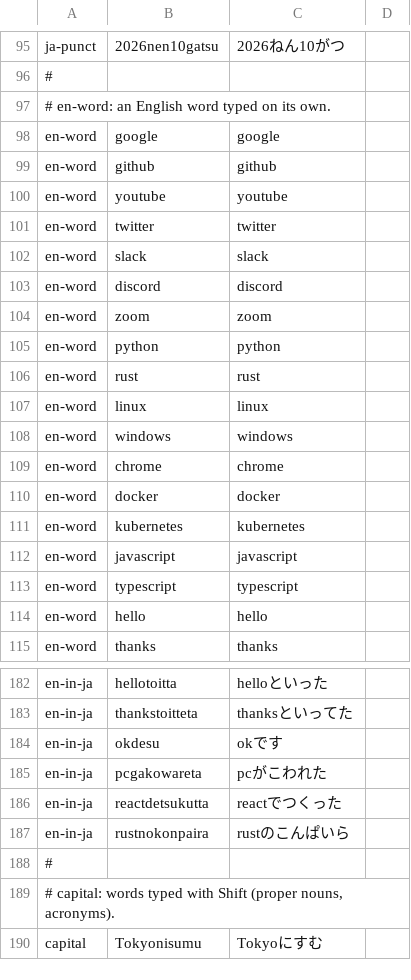
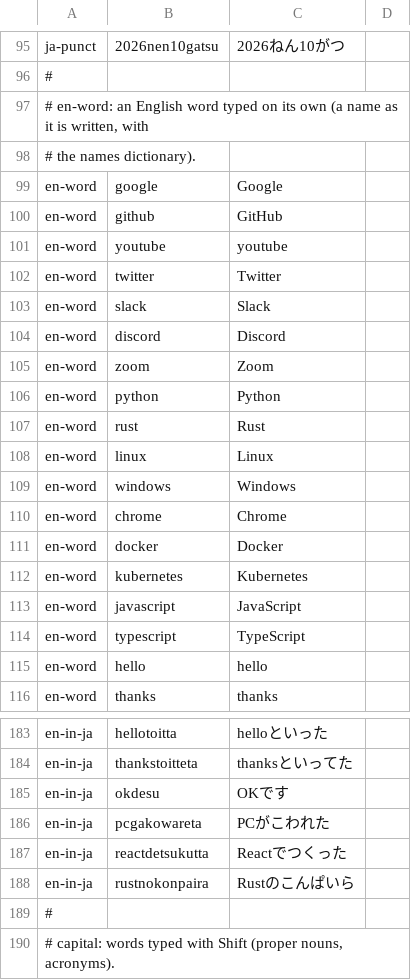
Before and after one commit to esehehelp/setsuna-ime, a TSV file: crates/ime-core/bench/mixed_input.tsv, drawn as a sheet; only a part is shown, gaps mark what is left out; the shorter side is filled out with more unchanged rows; the diff covers the shown part only.

```diff
--- a/crates/ime-core/bench/mixed_input.tsv
+++ b/crates/ime-core/bench/mixed_input.tsv
@@ -96,19 +96,20 @@ ja-punct	2026nen10gatsu	2026ねん10がつ
 #
-# en-word: an English word typed on its own.
-en-word	google	google
-en-word	github	github
+# en-word: an English word typed on its own (a name as it is written, with
+# the names dictionary).
+en-word	google	Google
+en-word	github	GitHub
 en-word	youtube	youtube
-en-word	twitter	twitter
-en-word	slack	slack
-en-word	discord	discord
-en-word	zoom	zoom
-en-word	python	python
-en-word	rust	rust
-en-word	linux	linux
-en-word	windows	windows
-en-word	chrome	chrome
-en-word	docker	docker
-en-word	kubernetes	kubernetes
-en-word	javascript	javascript
-en-word	typescript	typescript
+en-word	twitter	Twitter
+en-word	slack	Slack
+en-word	discord	Discord
+en-word	zoom	Zoom
+en-word	python	Python
+en-word	rust	Rust
+en-word	linux	Linux
+en-word	windows	Windows
+en-word	chrome	Chrome
+en-word	docker	Docker
+en-word	kubernetes	Kubernetes
+en-word	javascript	JavaScript
+en-word	typescript	TypeScript
 en-word	hello	hello
@@ -183,6 +184,6 @@ en-in-ja	hellotoitta	helloといった
 en-in-ja	thankstoitteta	thanksといってた
-en-in-ja	okdesu	okです
-en-in-ja	pcgakowareta	pcがこわれた
-en-in-ja	reactdetsukutta	reactでつくった
-en-in-ja	rustnokonpaira	rustのこんぱいら
+en-in-ja	okdesu	OKです
+en-in-ja	pcgakowareta	PCがこわれた
+en-in-ja	reactdetsukutta	Reactでつくった
+en-in-ja	rustnokonpaira	Rustのこんぱいら
 #
```
Also changed, not shown: 1 added row and 36 edited cells elsewhere in this file, 6 other files.
